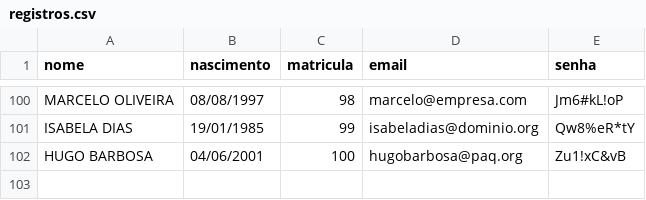
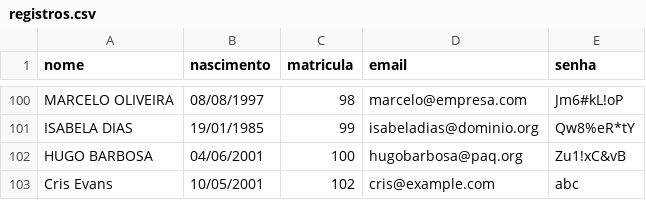
Before and after one commit to omrlns/API-Alunos, a CSV file: registros.csv, drawn as a sheet; only a part is shown, gaps mark what is left out.

```diff
--- a/registros.csv
+++ b/registros.csv
@@ -102 +102,2 @@ ISABELA DIAS,19/01/1985,99,isabeladias@dominio.org,Qw8%eR*tY
 HUGO BARBOSA,04/06/2001,100,hugobarbosa@paq.org,Zu1!xC&vB
+Cris Evans,10/05/2001,102,cris@example.com,abc
```
Also changed, not shown: 2 other files.
